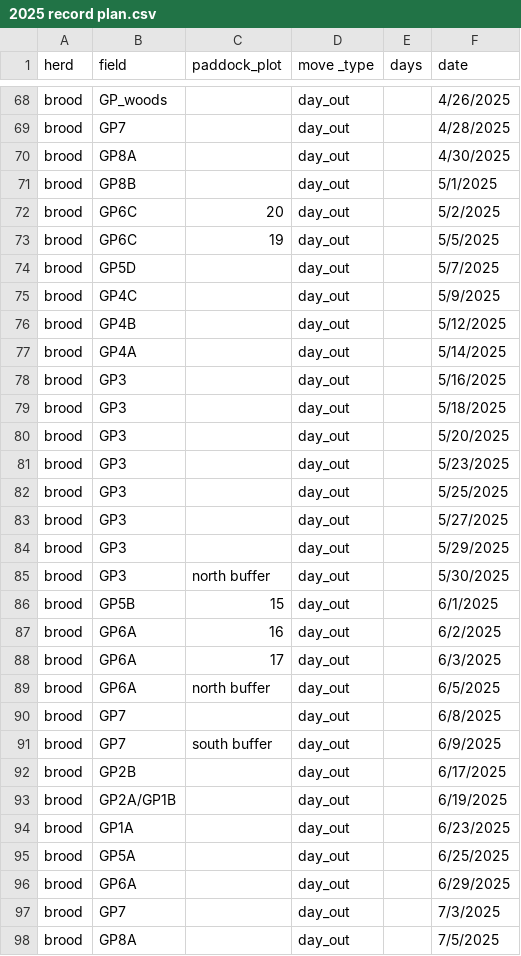
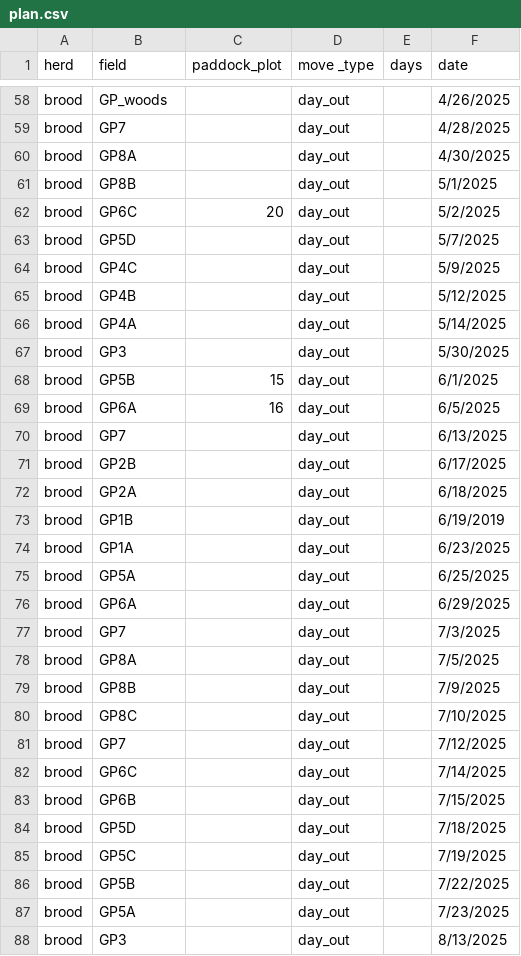
Before and after one commit to alejandrobrambila/forage, a CSV file: plan.csv (was 2025 record plan.csv), drawn as a sheet; only a part is shown, gaps mark what is left out; the shorter side is filled out with more unchanged rows; the diff covers the shown part only.

```diff
--- a/2025 record plan.csv
+++ b/plan.csv
@@ -72,3 +62,2 @@ brood,GP8B,,day_out,,5/1/2025,,,,,,,
 brood,GP6C ,20,day_out,,5/2/2025,,,,,,,
-brood,GP6C ,19,day_out,,5/5/2025,,,,,,,
 brood,GP5D ,,day_out,,5/7/2025,,,,,,,
@@ -77,18 +66,9 @@ brood,GP4B ,,day_out,,5/12/2025,,,,,,,
 brood,GP4A,,day_out,,5/14/2025,,,,,,,
-brood,GP3 ,,day_out,,5/16/2025,,,,,,,
-brood,GP3 ,,day_out,,5/18/2025,,,,,,,
-brood,GP3,,day_out,,5/20/2025,,,,,,,
-brood,GP3,,day_out,,5/23/2025,,,,,,,
-brood,GP3,,day_out,,5/25/2025,,,,,,,
-brood,GP3,,day_out,,5/27/2025,,,,,,,
-brood,GP3,,day_out,,5/29/2025,,,,,,,
-brood,GP3,north buffer,day_out,,5/30/2025,,,,,,,
+brood,GP3 ,,day_out,,5/30/2025,,,,,,,
 brood,GP5B,15,day_out,,6/1/2025,,,,,,,
-brood,GP6A,16,day_out,,6/2/2025,,,,,,,
-brood,GP6A,17,day_out,,6/3/2025,,,,,,,
-brood,GP6A,north buffer,day_out,,6/5/2025,,,,,,,
-brood,GP7,,day_out,,6/8/2025,,,,,,,
-brood,GP7,south buffer,day_out,,6/9/2025,,,,,,,
+brood,GP6A,16,day_out,,6/5/2025,,,,,,,
+brood,GP7,,day_out,,6/13/2025,,,,,,,
 brood,GP2B,,day_out,,6/17/2025,,,,,,,
-brood,GP2A/GP1B,,day_out,,6/19/2025,,,,,,,
+brood,GP2A,,day_out,,6/18/2025,,,,,,,
+brood,GP1B,,day_out,,6/19/2019,,,,,,,
 brood,GP1A,,day_out,,6/23/2025,,,,,,,
```
Also changed, not shown: 1 added row, 11 removed rows and 6 edited cells elsewhere in this file, 3 other files.
